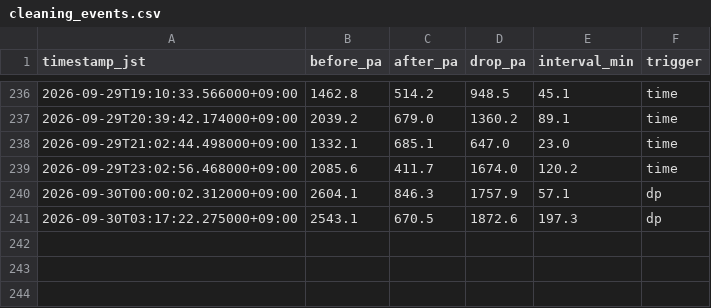
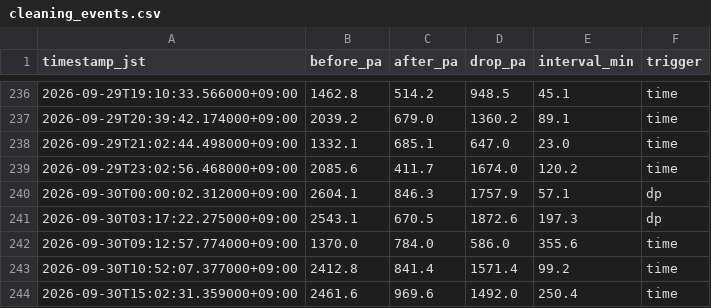
Before and after one commit to choppaman79/volter, a CSV file: data/cleaning_events.csv, drawn as a sheet; only a part is shown, gaps mark what is left out.

```diff
--- a/data/cleaning_events.csv
+++ b/data/cleaning_events.csv
@@ -241 +241,4 @@ timestamp_jst,before_pa,after_pa,drop_pa,interval_min,trigger
 2026-09-30T03:17:22.275000+09:00,2543.1,670.5,1872.6,197.3,dp
+2026-09-30T09:12:57.774000+09:00,1370.0,784.0,586.0,355.6,time
+2026-09-30T10:52:07.377000+09:00,2412.8,841.4,1571.4,99.2,time
+2026-09-30T15:02:31.359000+09:00,2461.6,969.6,1492.0,250.4,time
```
Also changed, not shown: data/daily_log.csv, 2 other files.
